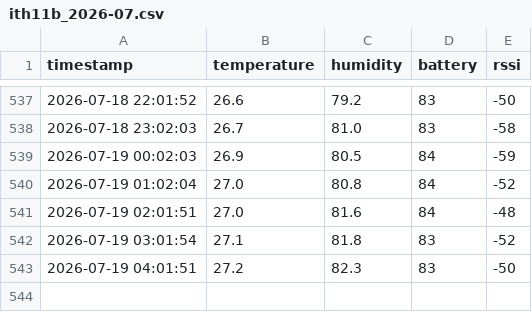
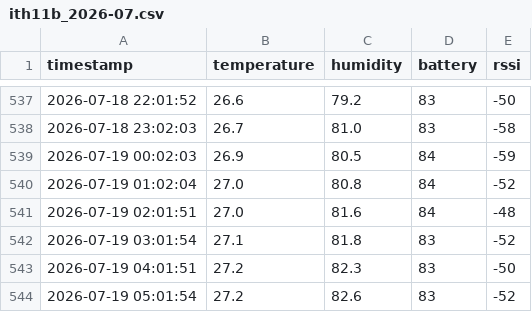
Before and after one commit to kitazakis/farm-monitor, a CSV file: logs/2026/07/ith11b_2026-07.csv, drawn as a sheet; only a part is shown, gaps mark what is left out; the diff names each change by its address in the sheet, - before the commit and + after, or states it on an @@ line.

```diff
--- a/logs/2026/07/ith11b_2026-07.csv
+++ b/logs/2026/07/ith11b_2026-07.csv
+row 544: 2026-07-19 05:01:54 | 27.2 | 82.6 | 83 | -52
```
Also changed, not shown: 2 other files.
